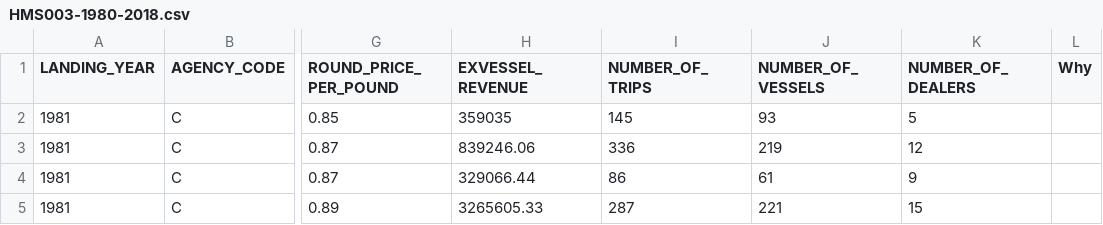
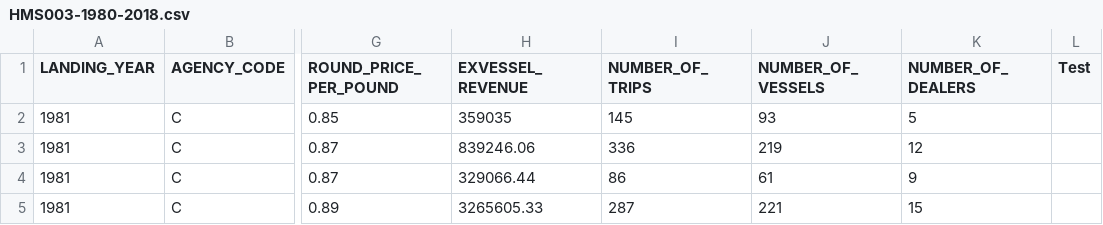
Before and after one commit to thfrawley/albacore, a CSV file: HMS003-1980-2018.csv, drawn as a sheet; only a part is shown, gaps mark what is left out; the diff names each change by its address in the sheet, - before the commit and + after, or states it on an @@ line.

Commit message:
Tinker

```diff
--- a/HMS003-1980-2018.csv
+++ b/HMS003-1980-2018.csv
-L1: Why
+L1: Test
```
